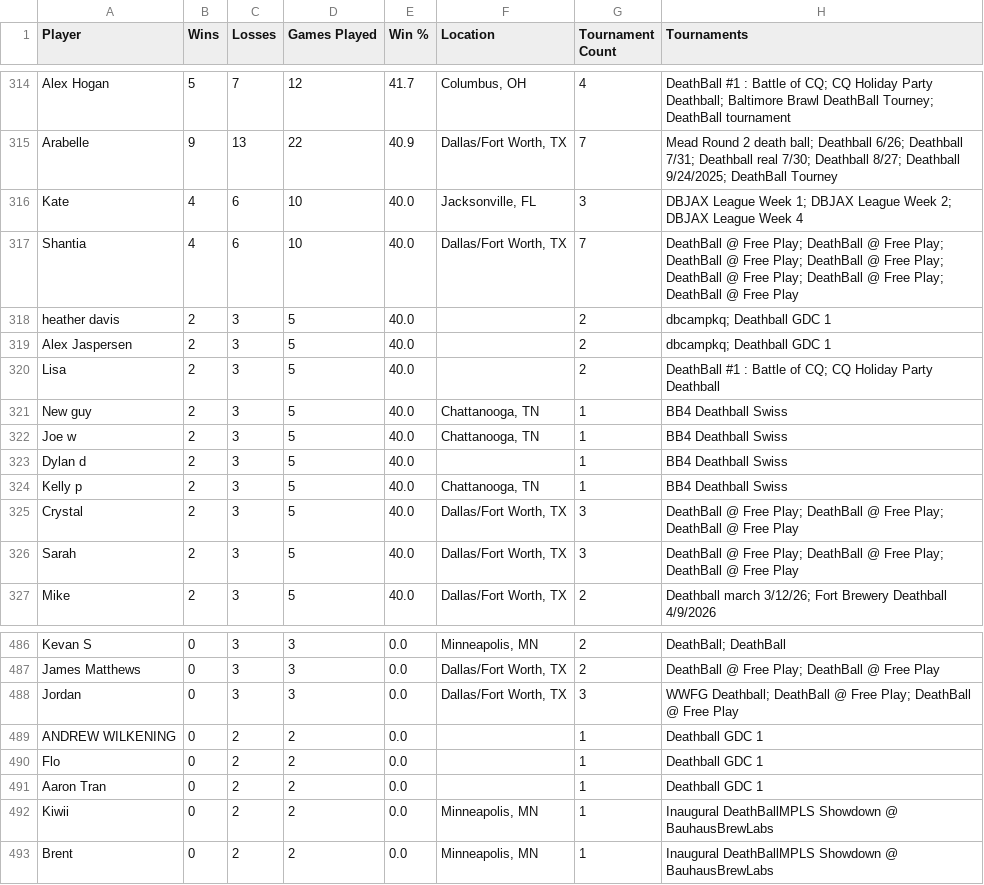
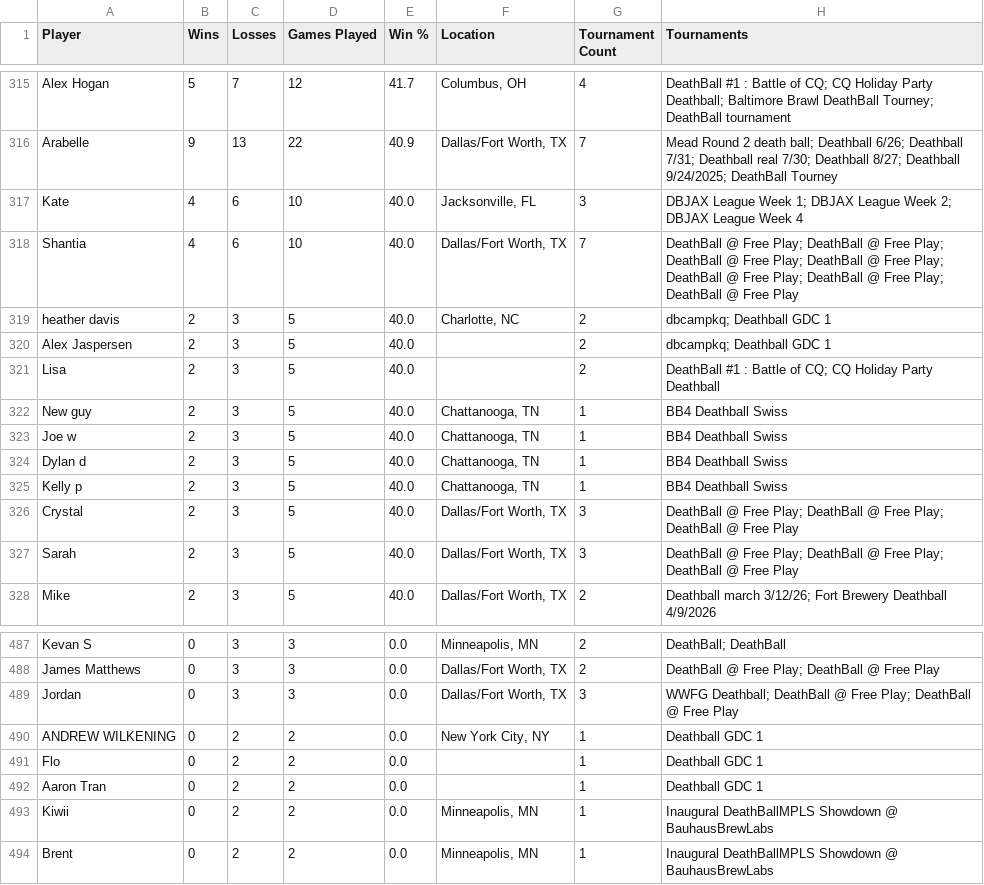
Before and after one commit to LilyLavender/deathball-power-rankings, a CSV file: data/players/players.csv, drawn as a sheet; only a part is shown, gaps mark what is left out; the diff covers the shown part only.

Commit message:
Fix player location flags missing on standings, crosstables, and bracket views - Location flags now resolve correctly when a player's name is spelled with different casing across tournaments - Fixed standings and crosstable name lookups reusing an already-resolved display name instead of the original tournament entry, which could match the wrong player and drop their flag

```diff
--- a/data/players/players.csv
+++ b/data/players/players.csv
@@ -317,3 +318,3 @@ Kate,4,6,10,40.0,"Jacksonville, FL",3,"DBJAX League Week 1; DBJAX League Week 2;
 Shantia,4,6,10,40.0,"Dallas/Fort Worth, TX",7,"DeathBall @ Free Play; DeathBall @ Free Play; DeathBall @ Free Play; DeathBall @ Free Play; DeathBall @ Free Play; DeathBall @ Free Play; DeathBall @ Free Play"
-heather davis,2,3,5,40.0,,2,"dbcampkq; Deathball GDC 1"
+heather davis,2,3,5,40.0,"Charlotte, NC",2,"dbcampkq; Deathball GDC 1"
 Alex Jaspersen,2,3,5,40.0,,2,"dbcampkq; Deathball GDC 1"
@@ -322,3 +323,3 @@ New guy,2,3,5,40.0,"Chattanooga, TN",1,BB4 Deathball Swiss
 Joe w,2,3,5,40.0,"Chattanooga, TN",1,BB4 Deathball Swiss
-Dylan d,2,3,5,40.0,,1,BB4 Deathball Swiss
+Dylan d,2,3,5,40.0,"Chattanooga, TN",1,BB4 Deathball Swiss
 Kelly p,2,3,5,40.0,"Chattanooga, TN",1,BB4 Deathball Swiss
@@ -488,3 +489,3 @@ James Matthews,0,3,3,0.0,"Dallas/Fort Worth, TX",2,"DeathBall @ Free Play; Death
 Jordan,0,3,3,0.0,"Dallas/Fort Worth, TX",3,"WWFG Deathball; DeathBall @ Free Play; DeathBall @ Free Play"
-ANDREW WILKENING,0,2,2,0.0,,1,Deathball GDC 1
+ANDREW WILKENING,0,2,2,0.0,"New York City, NY",1,Deathball GDC 1
 Flo,0,2,2,0.0,,1,Deathball GDC 1
```
Also changed, not shown: 3 added rows, 2 removed rows and 4 edited cells elsewhere in this file, 35 other files.
